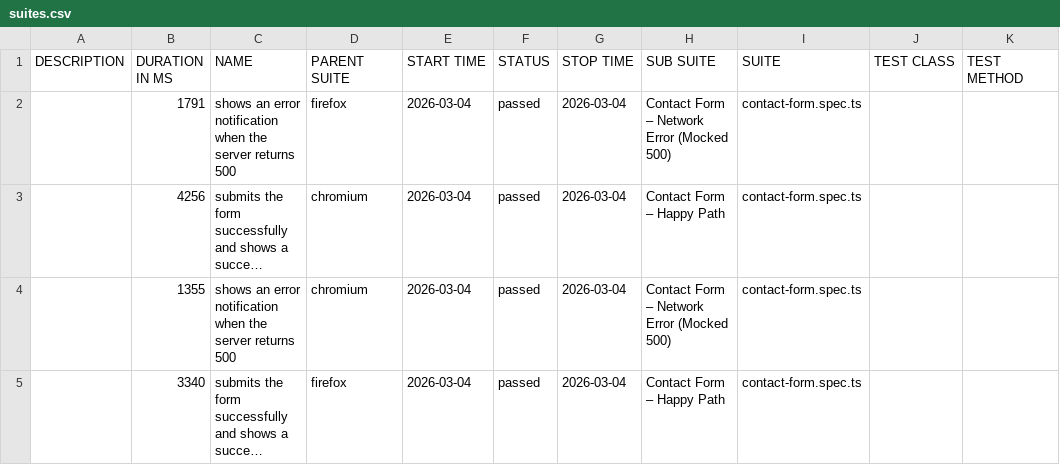
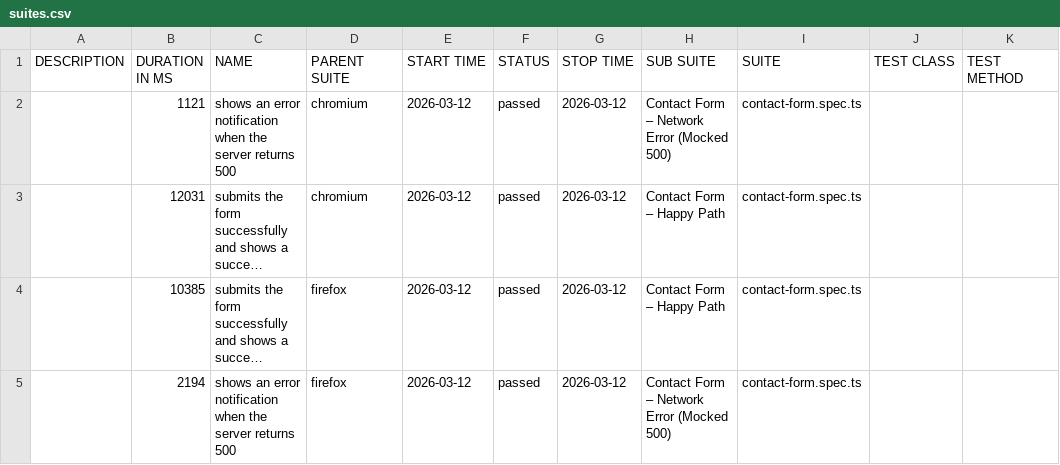
Before and after one commit to Oleg-Lukanov/Test_Task_QA_Elementor, a CSV file: data/suites.csv, drawn as a sheet; long unchanged cells end in …; removed rows and columns are numbered as before the commit, all else as after; the diff names each change by its address in the sheet, - before the commit and + after, or states it on an @@ line.

```diff
--- a/data/suites.csv
+++ b/data/suites.csv
-B2 (DURATION IN MS): 1791
+B2 (DURATION IN MS): 1121
-D2 (PARENT SUITE): firefox
+D2 (PARENT SUITE): chromium
-E2:E3 (START TIME): 2026-03-04
+E2:E3 (START TIME): 2026-03-12
-G2:G3 (STOP TIME): 2026-03-04
+G2:G3 (STOP TIME): 2026-03-12
-B3 (DURATION IN MS): 4256
+B3 (DURATION IN MS): 12031
-row 4:  | 1355 | shows an error notification when the server returns 500 | chromium | 2026-03-04 | passed | 2026-03-04 | Contact Form – Network Error (Mocked 500) | contact-form.spec.ts
-B4 (DURATION IN MS): 3340
+B4 (DURATION IN MS): 10385
-E4 (START TIME): 2026-03-04
+E4 (START TIME): 2026-03-12
-G4 (STOP TIME): 2026-03-04
+G4 (STOP TIME): 2026-03-12
+row 5:  | 2194 | shows an error notification when the server returns 500 | firefox | 2026-03-12 | passed | 2026-03-12 | Contact Form – Network Error (Mocked 500) | contact-form.spec.ts
```
Also changed, not shown: 37 other files.
